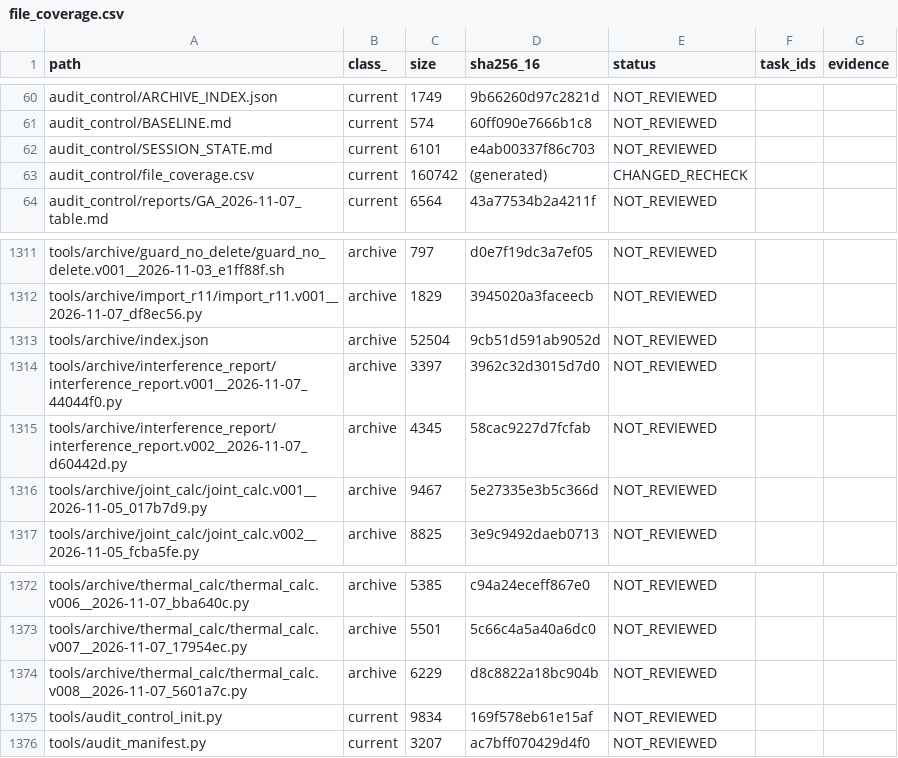
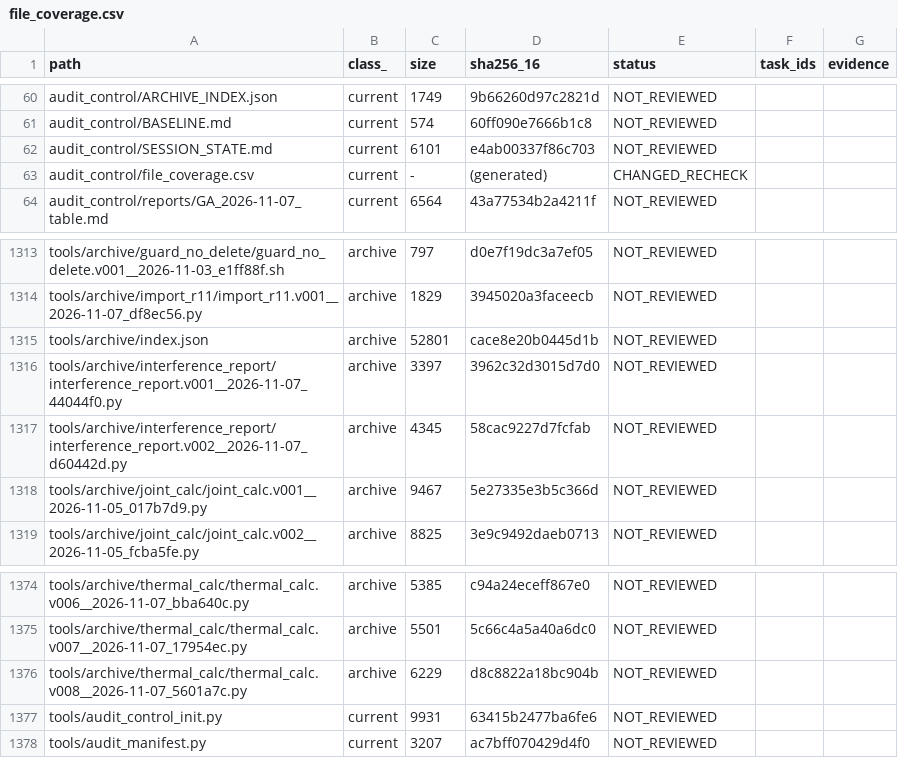
Before and after one commit to mai-ima/imac, a CSV file: audit_control/file_coverage.csv, drawn as a sheet; only a part is shown, gaps mark what is left out; the diff covers the shown part only.

```diff
--- a/audit_control/file_coverage.csv
+++ b/audit_control/file_coverage.csv
@@ -62,3 +62,3 @@ audit_control/BASELINE.md,current,574,60ff090e7666b1c8,NOT_REVIEWED,,
 audit_control/SESSION_STATE.md,current,6101,e4ab00337f86c703,NOT_REVIEWED,,
-audit_control/file_coverage.csv,current,160742,(generated),CHANGED_RECHECK,,
+audit_control/file_coverage.csv,current,-,(generated),CHANGED_RECHECK,,
 audit_control/reports/GA_2026-11-07_table.md,current,6564,43a77534b2a4211f,NOT_REVIEWED,,
@@ -1312,3 +1314,3 @@ tools/archive/guard_no_delete/guard_no_delete.v001__2026-11-03_e1ff88f.sh,archiv
 tools/archive/import_r11/import_r11.v001__2026-11-07_df8ec56.py,archive,1829,3945020a3faceecb,NOT_REVIEWED,,
-tools/archive/index.json,archive,52504,9cb51d591ab9052d,NOT_REVIEWED,,
+tools/archive/index.json,archive,52801,cace8e20b0445d1b,NOT_REVIEWED,,
 tools/archive/interference_report/interference_report.v001__2026-11-07_44044f0.py,archive,3397,3962c32d3015d7d0,NOT_REVIEWED,,
@@ -1374,3 +1376,3 @@ tools/archive/thermal_calc/thermal_calc.v007__2026-11-07_17954ec.py,archive,5501
 tools/archive/thermal_calc/thermal_calc.v008__2026-11-07_5601a7c.py,archive,6229,d8c8822a18bc904b,NOT_REVIEWED,,
-tools/audit_control_init.py,current,9834,169f578eb61e15af,NOT_REVIEWED,,
+tools/audit_control_init.py,current,9931,63415b2477ba6fe6,NOT_REVIEWED,,
 tools/audit_manifest.py,current,3207,ac7bff070429d4f0,NOT_REVIEWED,,
```
Also changed, not shown: 2 added rows and 11 edited cells elsewhere in this file, audit_output/01_FULL_FILE_MANIFEST.csv, 9 other files.
